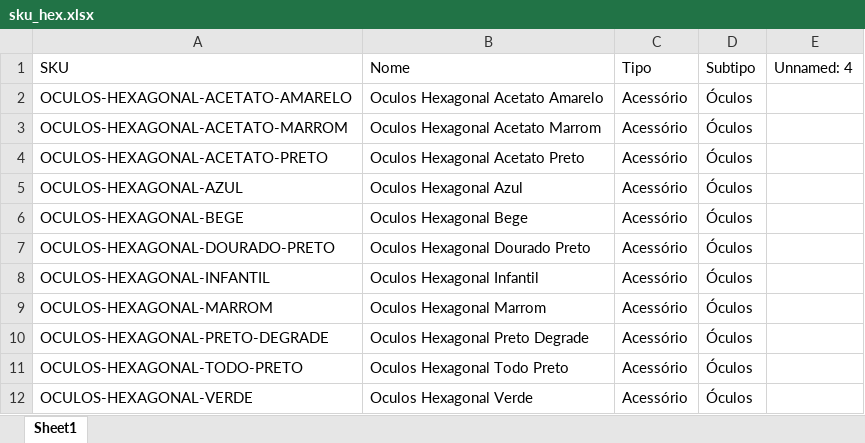
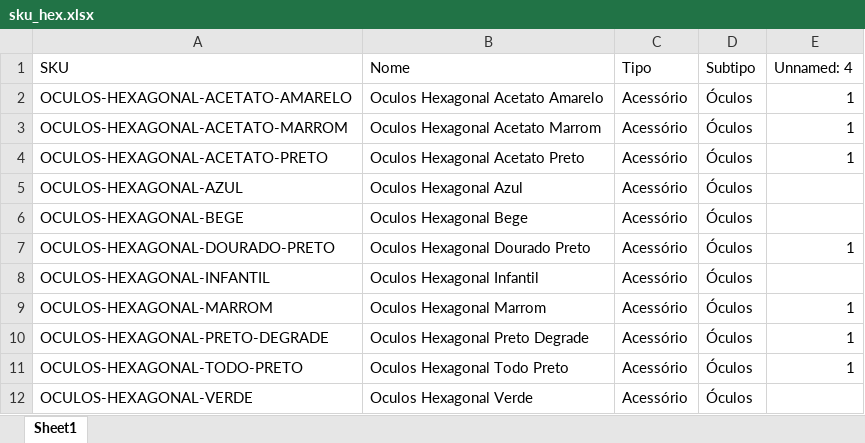
Before and after one commit to HeitorSilvaSouza07/cadastro_sku, an Excel workbook: sku_hex.xlsx, sheet Sheet1, drawn as a sheet; values as stored, in another font and other column widths than the file's, no borders; the diff names each change by its address in the sheet, - before the commit and + after, or states it on an @@ line.

```diff
--- a/sku_hex.xlsx (sheet Sheet1)
+++ b/sku_hex.xlsx (sheet Sheet1)
-E2:E4 (Unnamed: 4): (empty)
+E2:E4 (Unnamed: 4): 1
-E7 (Unnamed: 4): (empty)
+E7 (Unnamed: 4): 1
-E9:E11 (Unnamed: 4): (empty)
+E9:E11 (Unnamed: 4): 1
```
Also changed, not shown: produtos_classificados.xlsx, sku_aviador.xlsx, 8 other files.
